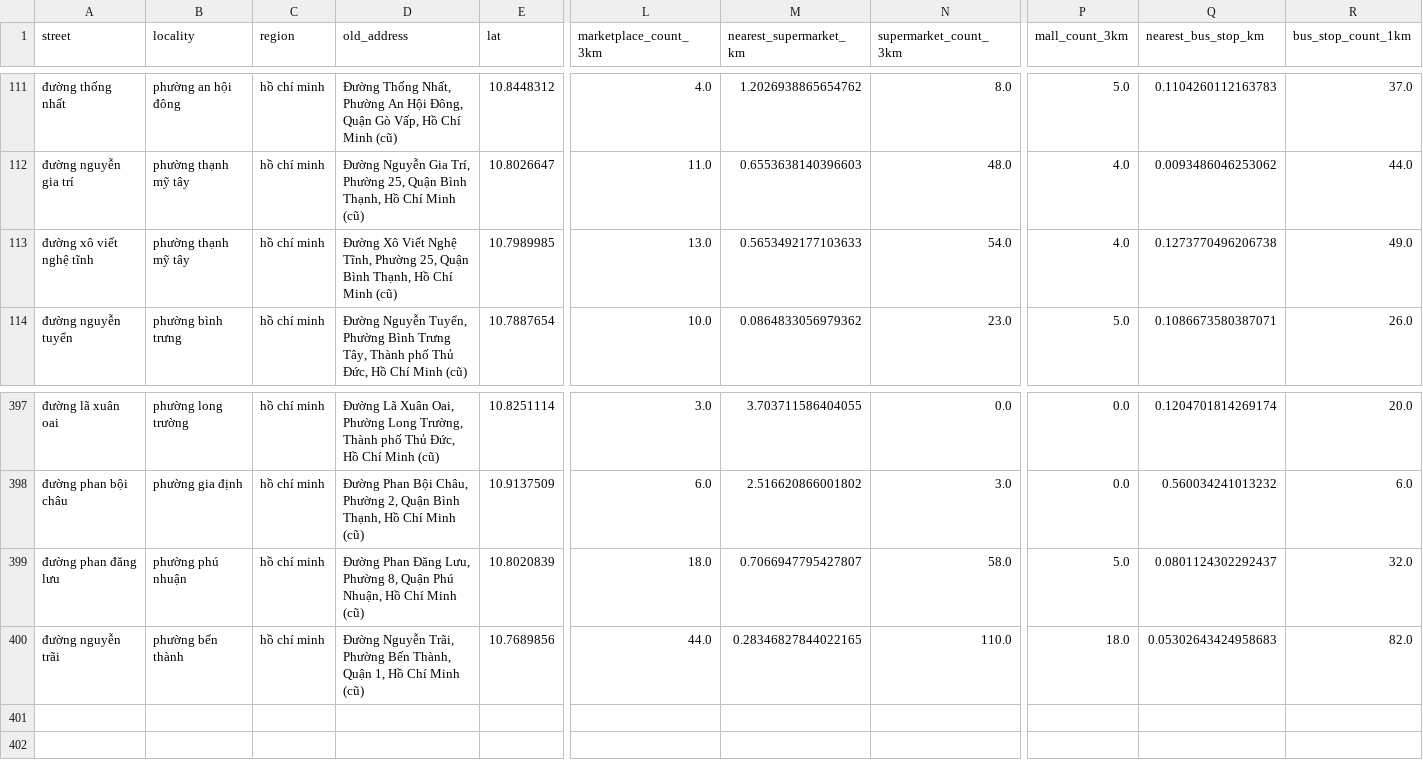
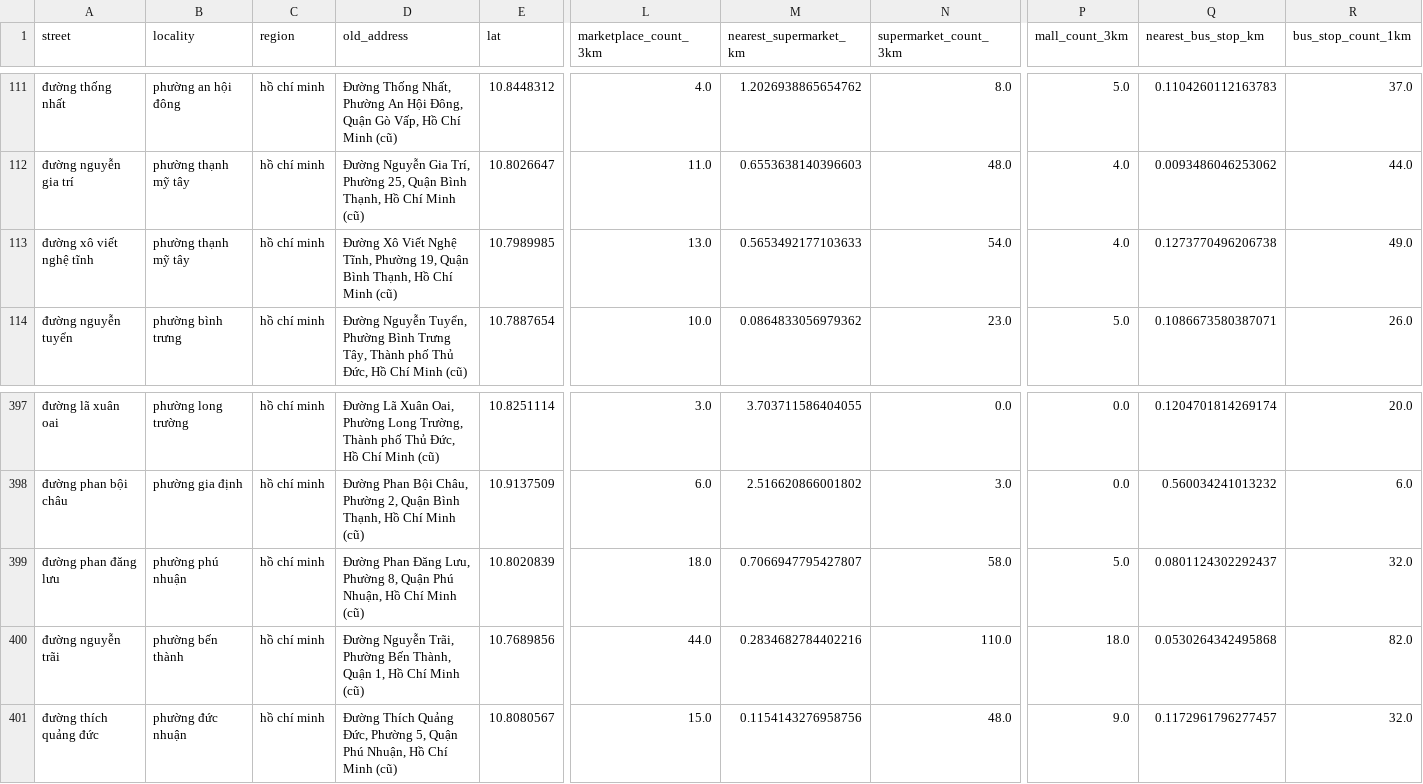
Before and after one commit to Lenhan231/Real-Estate-Valuation, a CSV file: data/localities.csv, drawn as a sheet; only a part is shown, gaps mark what is left out; rows hold the shown columns only; the diff names each change by its address in the sheet, - before the commit and + after, or states it on an @@ line.

```diff
--- a/data/localities.csv
+++ b/data/localities.csv
-D113 (old_address): …Tĩnh, Phường 25, Quận Bình…
+D113 (old_address): …Tĩnh, Phường 19, Quận Bình…
-M400 (nearest_supermarket_km): 0.28346827844022165
+M400 (nearest_supermarket_km): 0.2834682784402216
-Q400 (nearest_bus_stop_km): 0.05302643424958683
+Q400 (nearest_bus_stop_km): 0.0530264342495868
+row 401: đường thích quảng đức | phường đức nhuận | hồ chí minh | Đường Thích Quảng Đức, Phường 5, Quận Phú Nhuận, Hồ Chí Minh (cũ) | 10.8080567 | 15.0 | 0.1154143276958756 | 48.0 | 9.0 | 0.1172961796277457 | 32.0
```
Also changed, not shown: data/raw/alonhadat_details.csv, 7 other files.
